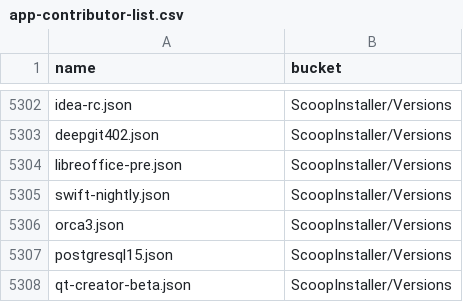
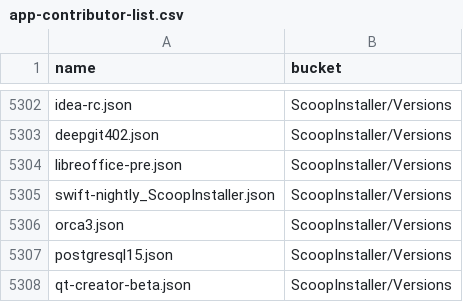
Before and after one commit to XiHanQWQ/scoop-apps, a CSV file: app-contributor-list.csv, drawn as a sheet; only a part is shown, gaps mark what is left out.

```diff
--- a/app-contributor-list.csv
+++ b/app-contributor-list.csv
@@ -5304,3 +5304,3 @@ deepgit402.json,ScoopInstaller/Versions
 libreoffice-pre.json,ScoopInstaller/Versions
-swift-nightly.json,ScoopInstaller/Versions
+swift-nightly_ScoopInstaller.json,ScoopInstaller/Versions
 orca3.json,ScoopInstaller/Versions
```
Also changed, not shown: 39 other files.
